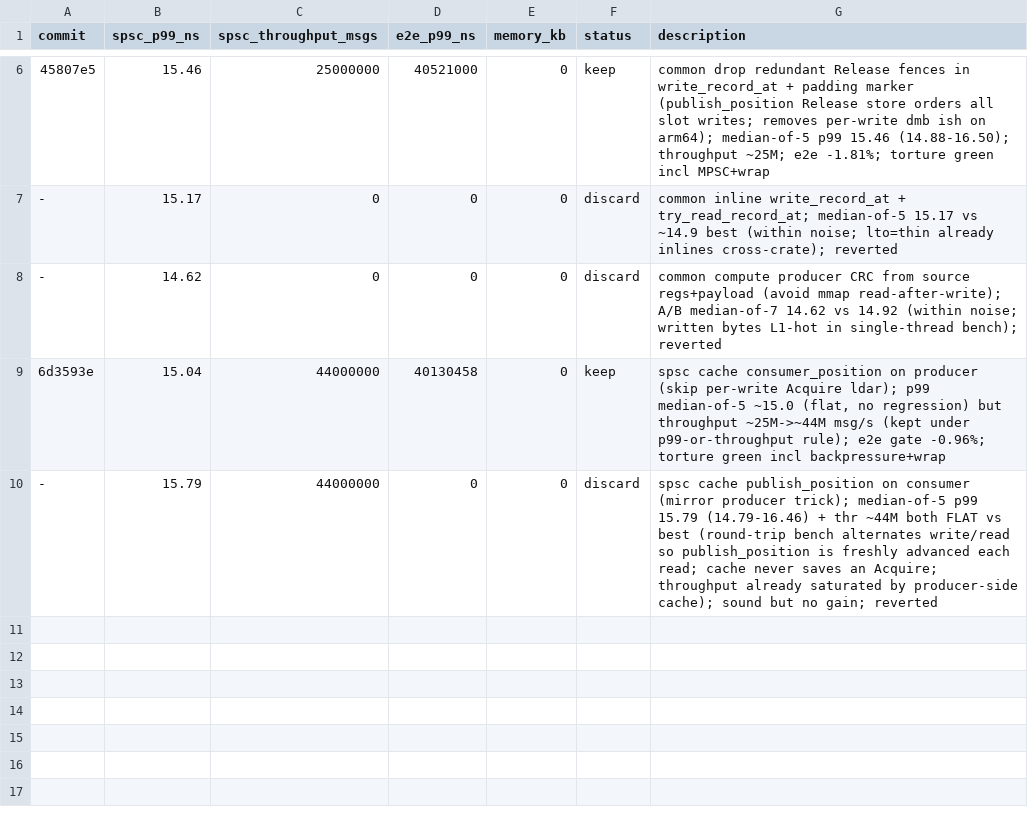
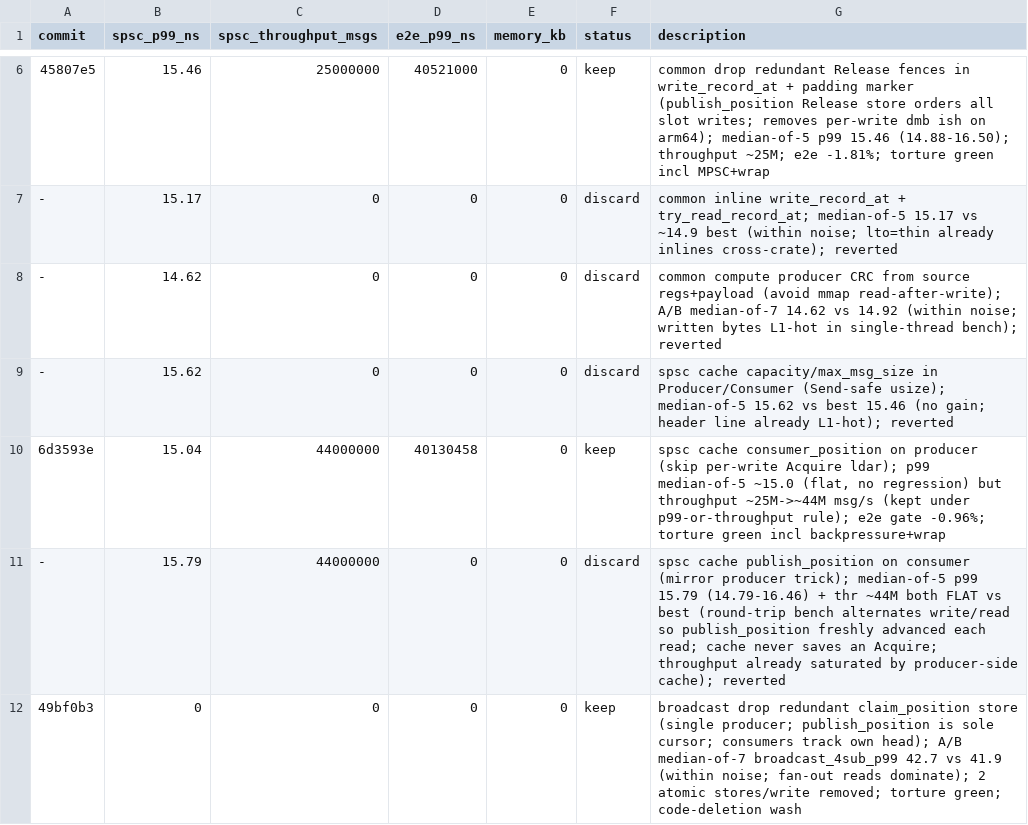
Before and after one commit to PeterKnego/ultima_cluster, a TSV file: uc_autobench/tasks/shmem/results.tsv, drawn as a sheet; only a part is shown, gaps mark what is left out; addresses are those after the commit; the diff names each change by its address in the sheet, - before the commit and + after, or states it on an @@ line.

```diff
--- a/uc_autobench/tasks/shmem/results.tsv
+++ b/uc_autobench/tasks/shmem/results.tsv
+row 9: - | 15.62 | 0 | 0 | 0 | discard | spsc cache capacity/max_msg_size in Producer/Consumer (Send-safe usize); median-of-5 15.62 vs best 15.46 (no gain; header line already L1-hot); reverted
-G11 (description): …so publish_position is freshly advanced each read; cache never saves an Acquire; throughput already saturated by producer-side cache); sound but no gain; reverted
+G11 (description): …so publish_position freshly advanced each read; cache never saves an Acquire; throughput already saturated by producer-side cache); reverted
+row 12: 49bf0b3 | 0 | 0 | 0 | 0 | keep | broadcast drop redundant claim_position store (single producer; publish_position is sole cursor; consumers track own head); A/B median-of-7 broadcast_4sub_p99 42.7 vs 41.9 (within noise; fan-out reads dominate); 2 atomic stores/write removed; torture green; code-deletion wash
```
